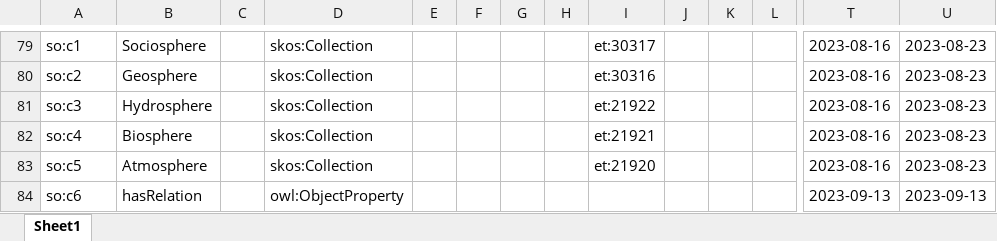
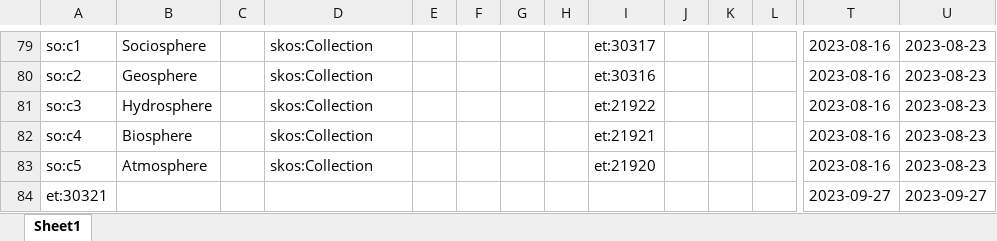
Before and after one commit to LTER-Europe/SO, an Excel workbook: standard-observations.xlsx, sheet Sheet1, drawn as a sheet; only a part is shown, gaps mark what is left out; values as stored, in another font and other column widths than the file's, no borders; removed rows and columns are numbered as before the commit, all else as after; rows hold the shown columns only; the diff names each change by its address in the sheet, - before the commit and + after, or states it on an @@ line.

```diff
--- a/standard-observations.xlsx (sheet Sheet1)
+++ b/standard-observations.xlsx (sheet Sheet1)
-row 84: so:c6 | hasRelation |  | owl:ObjectProperty |  |  |  |  |  |  |  |  | 2023-09-13 | 2023-09-13
+row 84: et:30321 |  |  |  |  |  |  |  |  |  |  |  | 2023-09-27 | 2023-09-27
```
Also changed, not shown: 3 other files.
